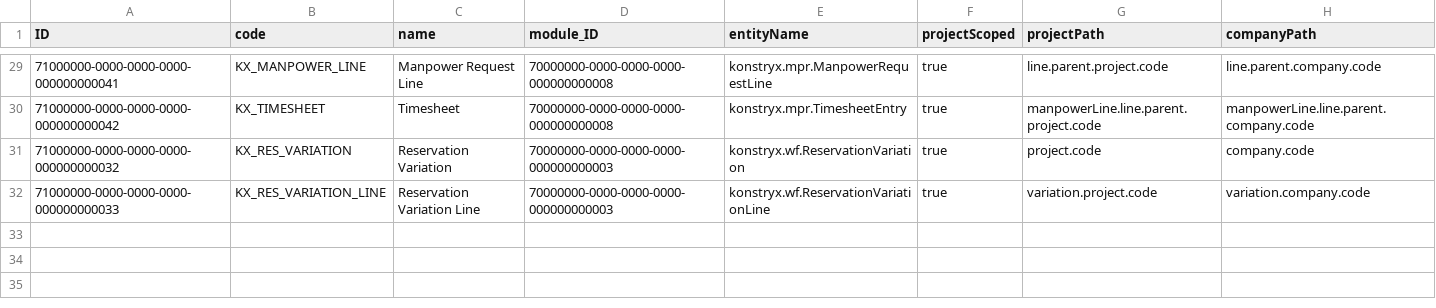
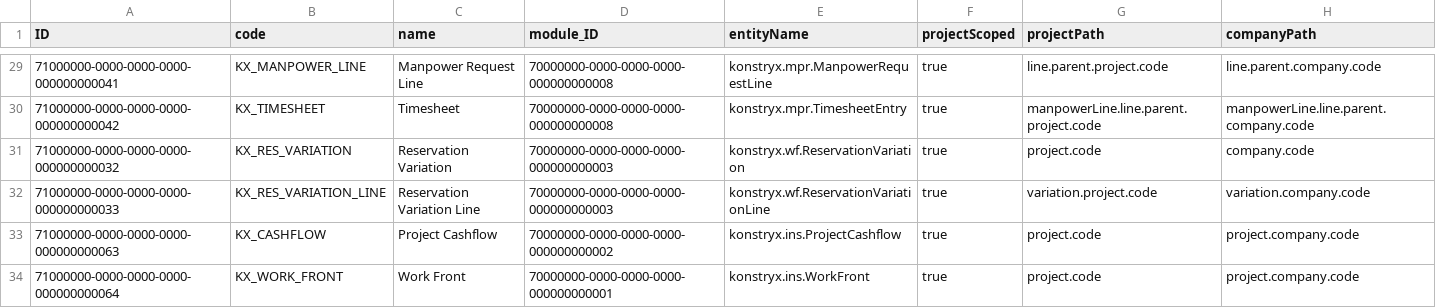
Before and after one commit to techmohdziya/KONSTRYX, a CSV file: db/data/konstryx.auth-AuthObject.csv, drawn as a sheet; only a part is shown, gaps mark what is left out.

```diff
--- a/db/data/konstryx.auth-AuthObject.csv
+++ b/db/data/konstryx.auth-AuthObject.csv
@@ -32 +32,3 @@ ID;code;name;module_ID;entityName;projectScoped;projectPath;companyPath
 71000000-0000-0000-0000-000000000033;KX_RES_VARIATION_LINE;Reservation Variation Line;70000000-0000-0000-0000-000000000003;konstryx.wf.ReservationVariationLine;true;variation.project.code;variation.company.code
+71000000-0000-0000-0000-000000000063;KX_CASHFLOW;Project Cashflow;70000000-0000-0000-0000-000000000002;konstryx.ins.ProjectCashflow;true;project.code;project.company.code
+71000000-0000-0000-0000-000000000064;KX_WORK_FRONT;Work Front;70000000-0000-0000-0000-000000000001;konstryx.ins.WorkFront;true;project.code;project.company.code
```
Also changed, not shown: 5 other files.
